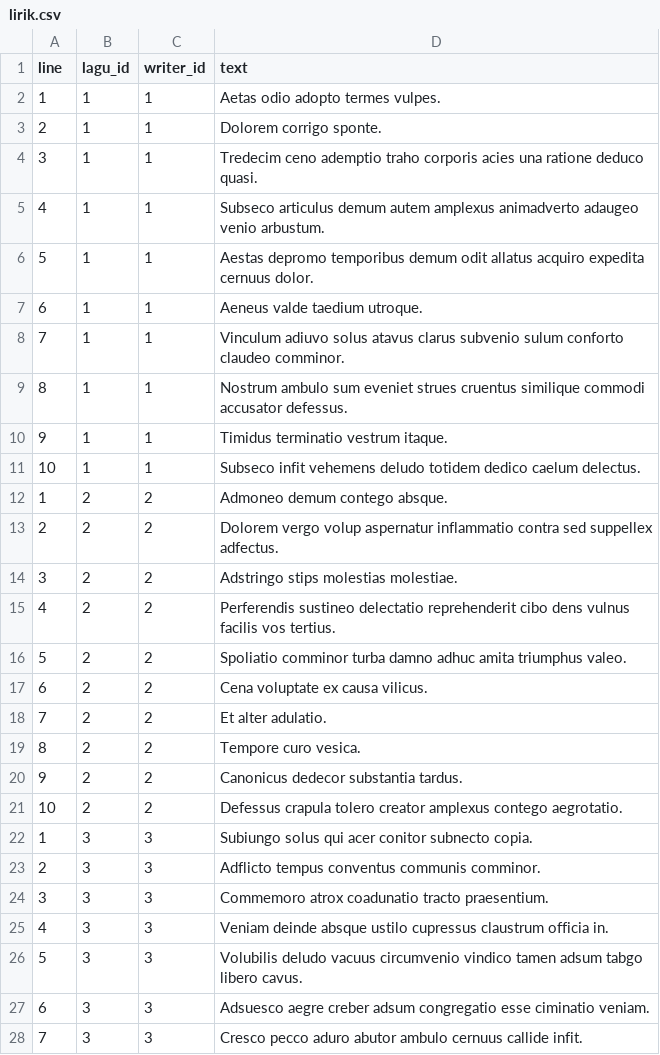
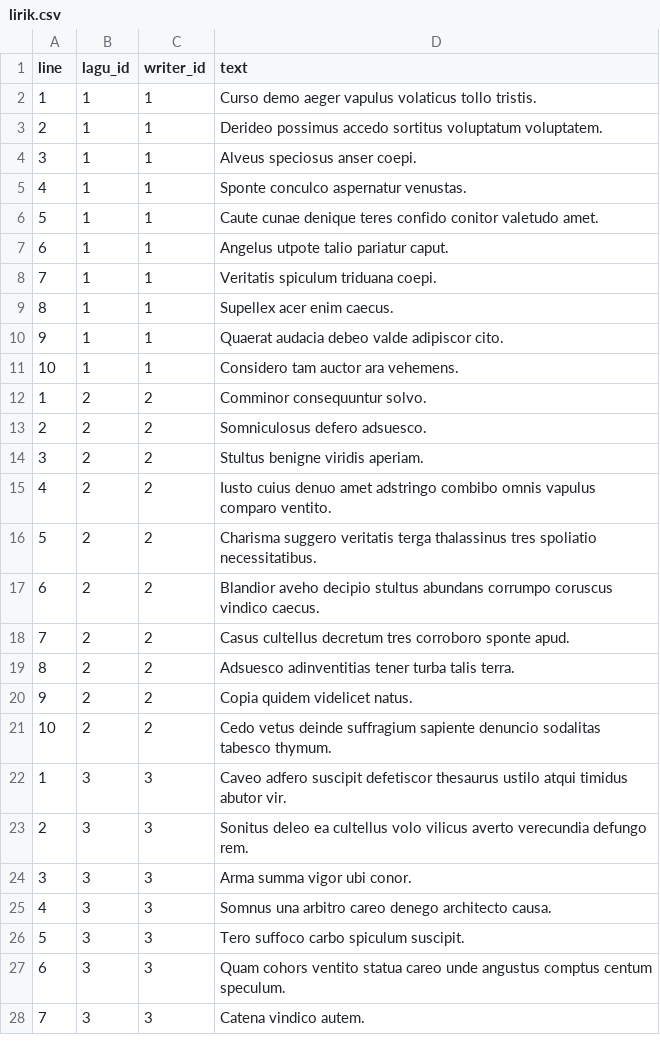
Before and after one commit to ImanuelSG/Tubes_Basdat, a CSV file: GeneratedData/lirik.csv, drawn as a sheet; only a part is shown; the diff covers the shown part only.

Commit message:
fix: referential integrity constraint on 'isi_playlist' and generate new fixed data

```diff
--- a/GeneratedData/lirik.csv
+++ b/GeneratedData/lirik.csv
@@ -1,28 +1,28 @@
 "line","lagu_id","writer_id","text"
-1,1,1,"Aetas odio adopto termes vulpes."
-2,1,1,"Dolorem corrigo sponte."
-3,1,1,"Tredecim ceno ademptio traho corporis acies una ratione deduco quasi."
-4,1,1,"Subseco articulus demum autem amplexus animadverto adaugeo venio arbustum."
-5,1,1,"Aestas depromo temporibus demum odit allatus acquiro expedita cernuus dolor."
-6,1,1,"Aeneus valde taedium utroque."
-7,1,1,"Vinculum adiuvo solus atavus clarus subvenio sulum conforto claudeo comminor."
-8,1,1,"Nostrum ambulo sum eveniet strues cruentus similique commodi accusator defessus."
-9,1,1,"Timidus terminatio vestrum itaque."
-10,1,1,"Subseco infit vehemens deludo totidem dedico caelum delectus."
-1,2,2,"Admoneo demum contego absque."
-2,2,2,"Dolorem vergo volup aspernatur inflammatio contra sed suppellex adfectus."
-3,2,2,"Adstringo stips molestias molestiae."
-4,2,2,"Perferendis sustineo delectatio reprehenderit cibo dens vulnus facilis vos tertius."
-5,2,2,"Spoliatio comminor turba damno adhuc amita triumphus valeo."
-6,2,2,"Cena voluptate ex causa vilicus."
-7,2,2,"Et alter adulatio."
-8,2,2,"Tempore curo vesica."
-9,2,2,"Canonicus dedecor substantia tardus."
-10,2,2,"Defessus crapula tolero creator amplexus contego aegrotatio."
-1,3,3,"Subiungo solus qui acer conitor subnecto copia."
-2,3,3,"Adflicto tempus conventus communis comminor."
-3,3,3,"Commemoro atrox coadunatio tracto praesentium."
-4,3,3,"Veniam deinde absque ustilo cupressus claustrum officia in."
-5,3,3,"Volubilis deludo vacuus circumvenio vindico tamen adsum tabgo libero cavus."
-6,3,3,"Adsuesco aegre creber adsum congregatio esse ciminatio veniam."
-7,3,3,"Cresco pecco aduro abutor ambulo cernuus callide infit."
+1,1,1,"Curso demo aeger vapulus volaticus tollo tristis."
+2,1,1,"Derideo possimus accedo sortitus voluptatum voluptatem."
+3,1,1,"Alveus speciosus anser coepi."
+4,1,1,"Sponte conculco aspernatur venustas."
+5,1,1,"Caute cunae denique teres confido conitor valetudo amet."
+6,1,1,"Angelus utpote talio pariatur caput."
+7,1,1,"Veritatis spiculum triduana coepi."
+8,1,1,"Supellex acer enim caecus."
+9,1,1,"Quaerat audacia debeo valde adipiscor cito."
+10,1,1,"Considero tam auctor ara vehemens."
+1,2,2,"Comminor consequuntur solvo."
+2,2,2,"Somniculosus defero adsuesco."
+3,2,2,"Stultus benigne viridis aperiam."
+4,2,2,"Iusto cuius denuo amet adstringo combibo omnis vapulus comparo ventito."
+5,2,2,"Charisma suggero veritatis terga thalassinus tres spoliatio necessitatibus."
+6,2,2,"Blandior aveho decipio stultus abundans corrumpo coruscus vindico caecus."
+7,2,2,"Casus cultellus decretum tres corroboro sponte apud."
+8,2,2,"Adsuesco adinventitias tener turba talis terra."
+9,2,2,"Copia quidem videlicet natus."
+10,2,2,"Cedo vetus deinde suffragium sapiente denuncio sodalitas tabesco thymum."
+1,3,3,"Caveo adfero suscipit defetiscor thesaurus ustilo atqui timidus abutor vir."
+2,3,3,"Sonitus deleo ea cultellus volo vilicus averto verecundia defungo rem."
+3,3,3,"Arma summa vigor ubi conor."
+4,3,3,"Somnus una arbitro careo denego architecto causa."
+5,3,3,"Tero suffoco carbo spiculum suscipit."
+6,3,3,"Quam cohors ventito statua careo unde angustus comptus centum speculum."
+7,3,3,"Catena vindico autem."
```
Also changed, not shown: 123 edited cells elsewhere in this file, GeneratedData/apple_id.csv, GeneratedData/playlist.csv, 11 other files.
